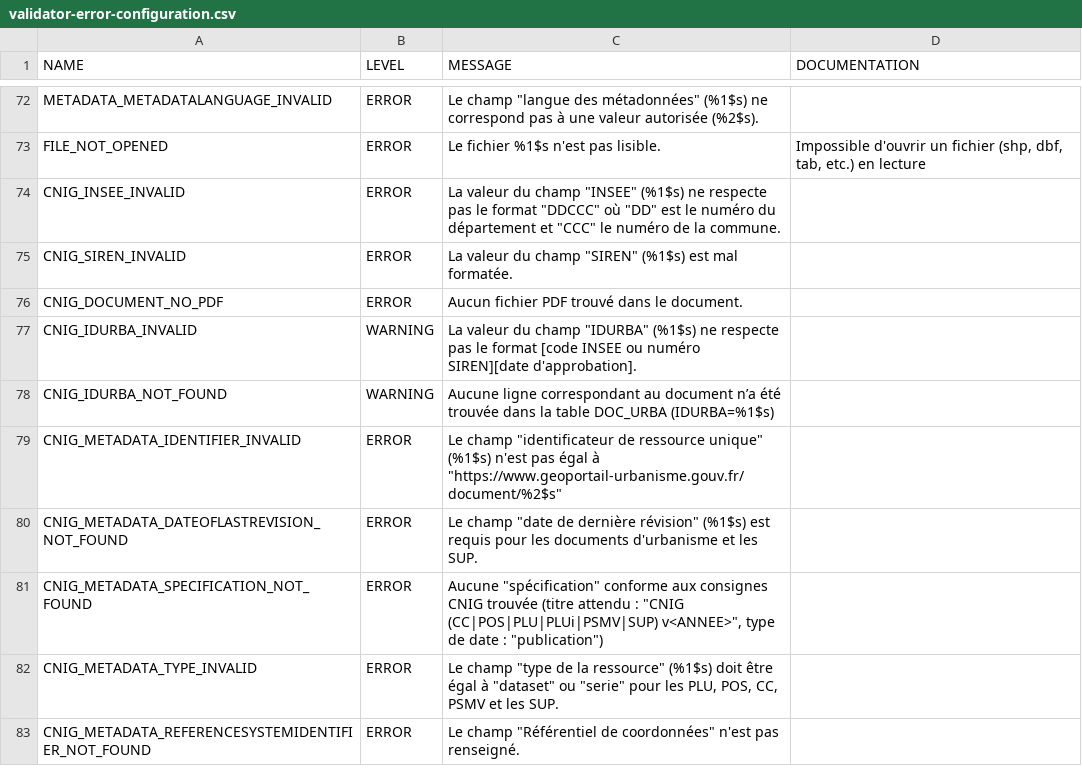
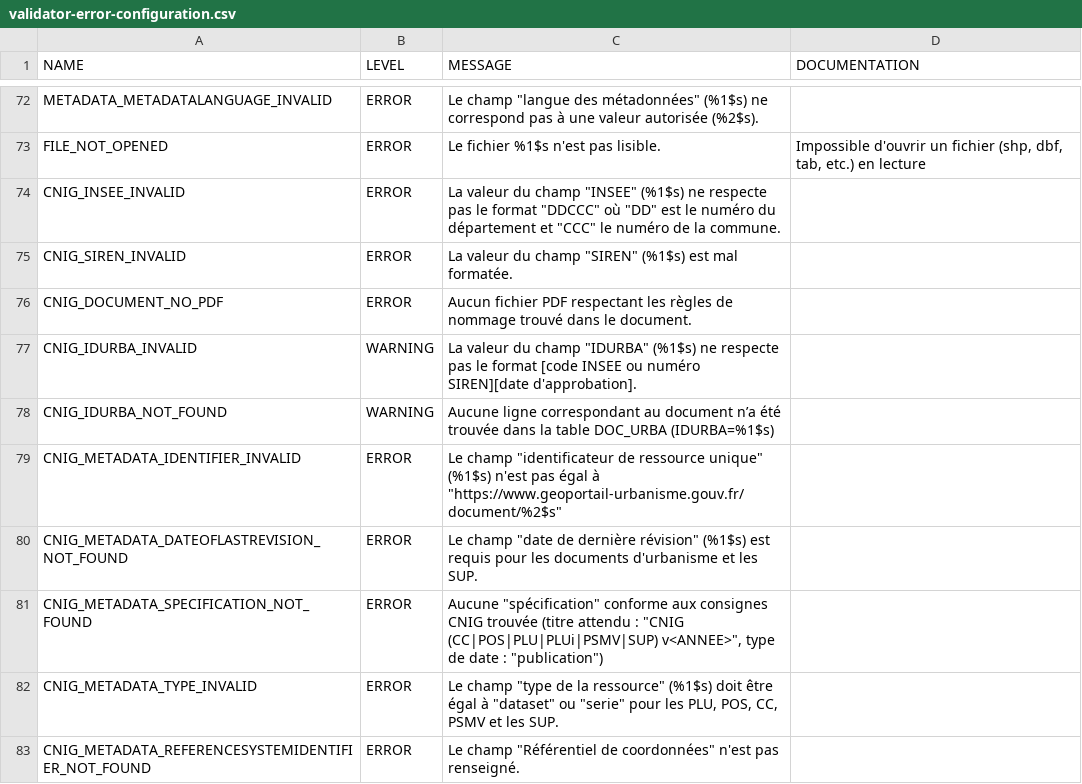
Before and after one commit to IGNF/validator, a CSV file: validator-core/src/main/resources/validator-error-configuration.csv, drawn as a sheet; only a part is shown, gaps mark what is left out.

Commit message:
cnig_plugin - improve error message

```diff
--- a/validator-core/src/main/resources/validator-error-configuration.csv
+++ b/validator-core/src/main/resources/validator-error-configuration.csv
@@ -75,3 +75,3 @@ CNIG_INSEE_INVALID,ERROR,"La valeur du champ ""INSEE"" (%1$s) ne respecte pas le
 CNIG_SIREN_INVALID,ERROR,"La valeur du champ ""SIREN"" (%1$s) est mal formatée.",
-CNIG_DOCUMENT_NO_PDF,ERROR,Aucun fichier PDF trouvé dans le document.,
+CNIG_DOCUMENT_NO_PDF,ERROR,Aucun fichier PDF respectant les règles de nommage trouvé dans le document.,
 CNIG_IDURBA_INVALID,WARNING,"La valeur du champ ""IDURBA"" (%1$s) ne respecte pas le format [code INSEE ou numéro SIREN][date d'approbation].",
```
